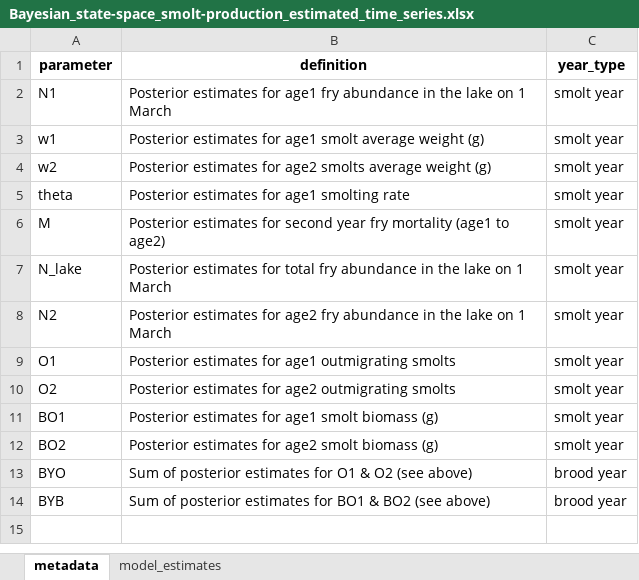
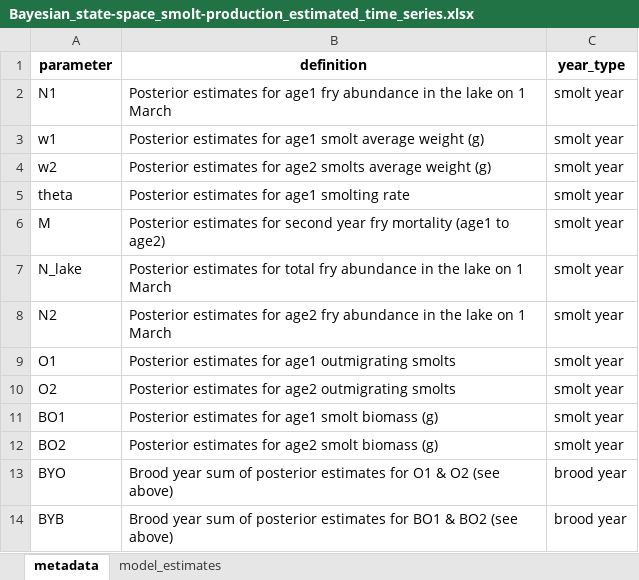
Before and after one commit to SCA-stock-assess/Barkley-Sk-CSAS, an Excel workbook: 3. outputs/Stock-recruit data/Bayesian_state-space_smolt-production_estimated_time_series.xlsx, sheet metadata, drawn as a sheet; values as stored, in another font and other column widths than the file's, no borders; the diff names each change by its address in the sheet, - before the commit and + after, or states it on an @@ line.

```diff
--- a/3. outputs/Stock-recruit data/Bayesian_state-space_smolt-production_estimated_time_series.xlsx (sheet metadata)
+++ b/3. outputs/Stock-recruit data/Bayesian_state-space_smolt-production_estimated_time_series.xlsx (sheet metadata)
-B13 (definition): Sum of posterior…
+B13 (definition): Brood year sum of posterior…
-B14 (definition): Sum of posterior…
+B14 (definition): Brood year sum of posterior…
```
Also changed, not shown: sheet model_estimates, 3. outputs/Stock-recruit data/Barkley_Sockeye_stock-recruit_infilled.xlsx, 3. outputs/Total return time series/Barkley Sockeye total annual returns by CU_collated.xlsx.
